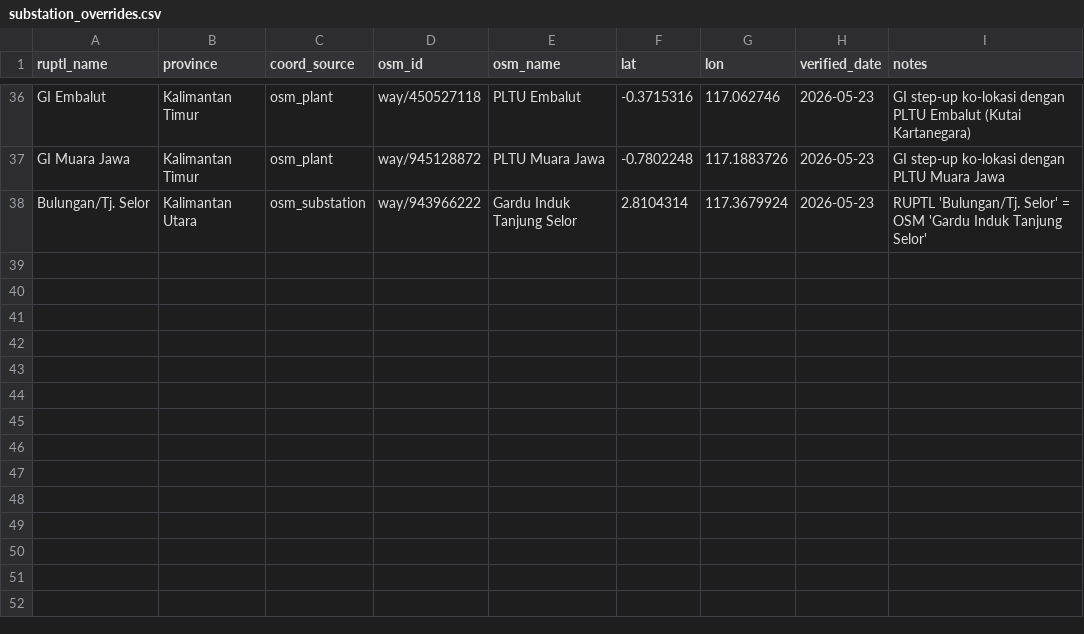
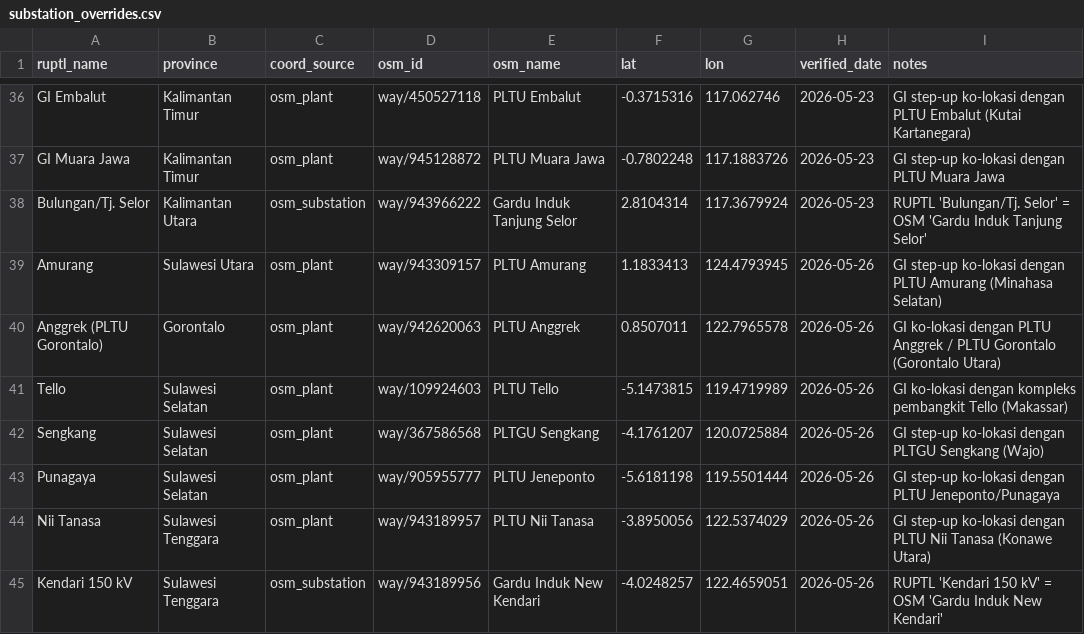
Before and after one commit to sandro71626/indonesia-power-map, a CSV file: data/overrides/substation_overrides.csv, drawn as a sheet; only a part is shown, gaps mark what is left out.

Commit message:
Add Sulawesi substations (Step 4) — 105 GI, 87.6% match
Extract gardu induk for the Sulawesi region from RUPTL 2025-2034
Lampiran C (tables C1-C6) with OSM coordinate matching.

- 105 substations across 6 provinces, 92 matched (85 fuzzy + 7 override)
- Split into 3 sub-systems: Sulutgo, Sulteng, Sulselrabar
- Table order verified upfront via _probe_c_provinces.py (no swap)
- 7 manual overrides appended to shared substation_overrides.csv
- 13 unmatched documented (incl. one C4 parsing-artifact blank row)

Probe _probe_ruptl_tables.py rewritten with a combined heading regex;
_probe_c_provinces.py added to map C1-C12 to provinces.

```diff
--- a/data/overrides/substation_overrides.csv
+++ b/data/overrides/substation_overrides.csv
@@ -38 +38,8 @@ GI Muara Jawa,Kalimantan Timur,osm_plant,way/945128872,PLTU Muara Jawa,-0.780224
 Bulungan/Tj. Selor,Kalimantan Utara,osm_substation,way/943966222,Gardu Induk Tanjung Selor,2.8104314,117.3679924,2026-05-23,RUPTL 'Bulungan/Tj. Selor' = OSM 'Gardu Induk Tanjung Selor'
+Amurang,Sulawesi Utara,osm_plant,way/943309157,PLTU Amurang,1.1833413,124.4793945,2026-05-26,GI step-up ko-lokasi dengan PLTU Amurang (Minahasa Selatan)
+Anggrek (PLTU Gorontalo),Gorontalo,osm_plant,way/942620063,PLTU Anggrek,0.8507011,122.7965578,2026-05-26,GI ko-lokasi dengan PLTU Anggrek / PLTU Gorontalo (Gorontalo Utara)
+Tello,Sulawesi Selatan,osm_plant,way/109924603,PLTU Tello,-5.1473815,119.4719989,2026-05-26,GI ko-lokasi dengan kompleks pembangkit Tello (Makassar)
+Sengkang,Sulawesi Selatan,osm_plant,way/367586568,PLTGU Sengkang,-4.1761207,120.0725884,2026-05-26,GI step-up ko-lokasi dengan PLTGU Sengkang (Wajo)
+Punagaya,Sulawesi Selatan,osm_plant,way/905955777,PLTU Jeneponto,-5.6181198,119.5501444,2026-05-26,GI step-up ko-lokasi dengan PLTU Jeneponto/Punagaya
+Nii Tanasa,Sulawesi Tenggara,osm_plant,way/943189957,PLTU Nii Tanasa,-3.8950056,122.5374029,2026-05-26,GI step-up ko-lokasi dengan PLTU Nii Tanasa (Konawe Utara)
+Kendari 150 kV,Sulawesi Tenggara,osm_substation,way/943189956,Gardu Induk New Kendari,-4.0248257,122.4659051,2026-05-26,RUPTL 'Kendari 150 kV' = OSM 'Gardu Induk New Kendari'
```
Also changed, not shown: 6 other files.
